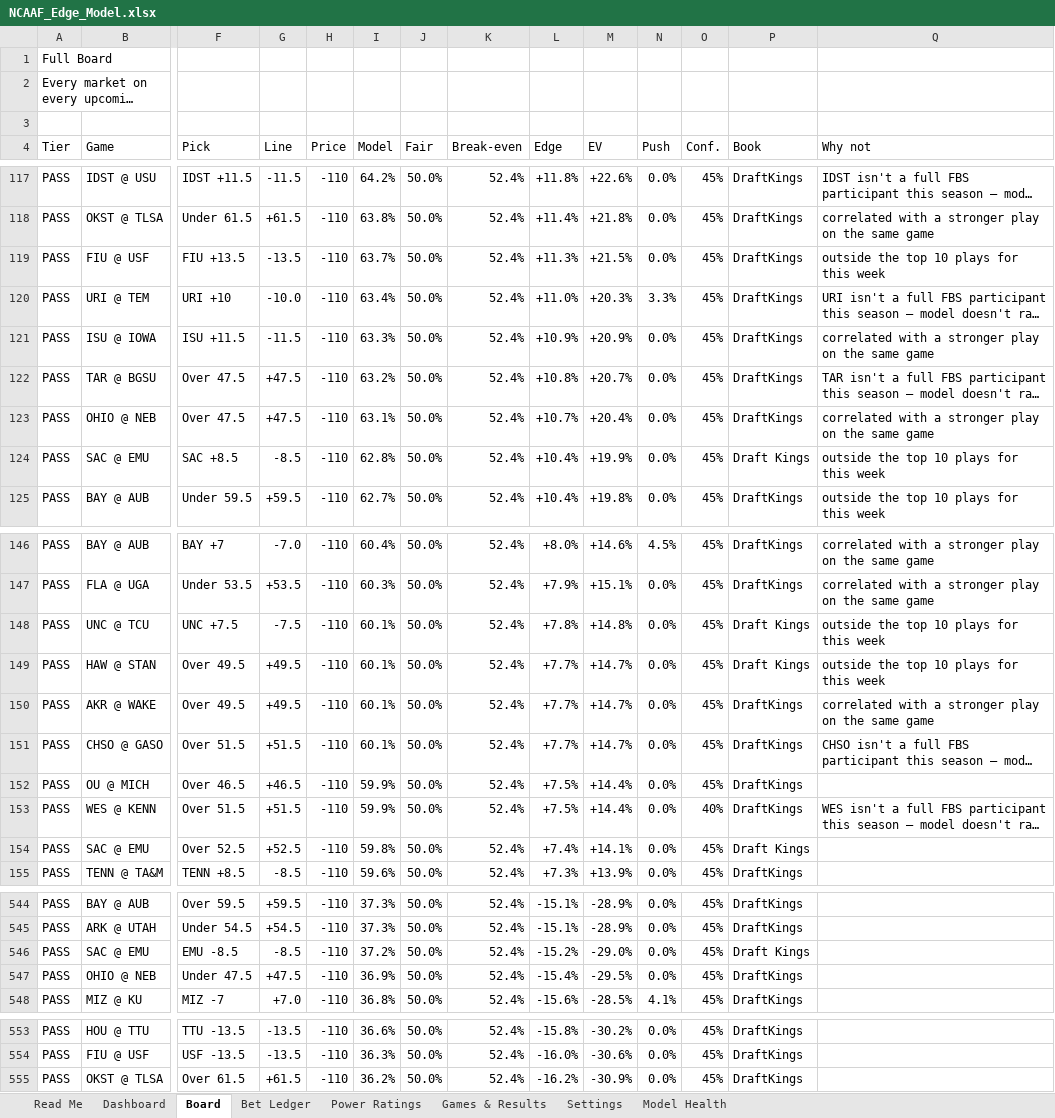
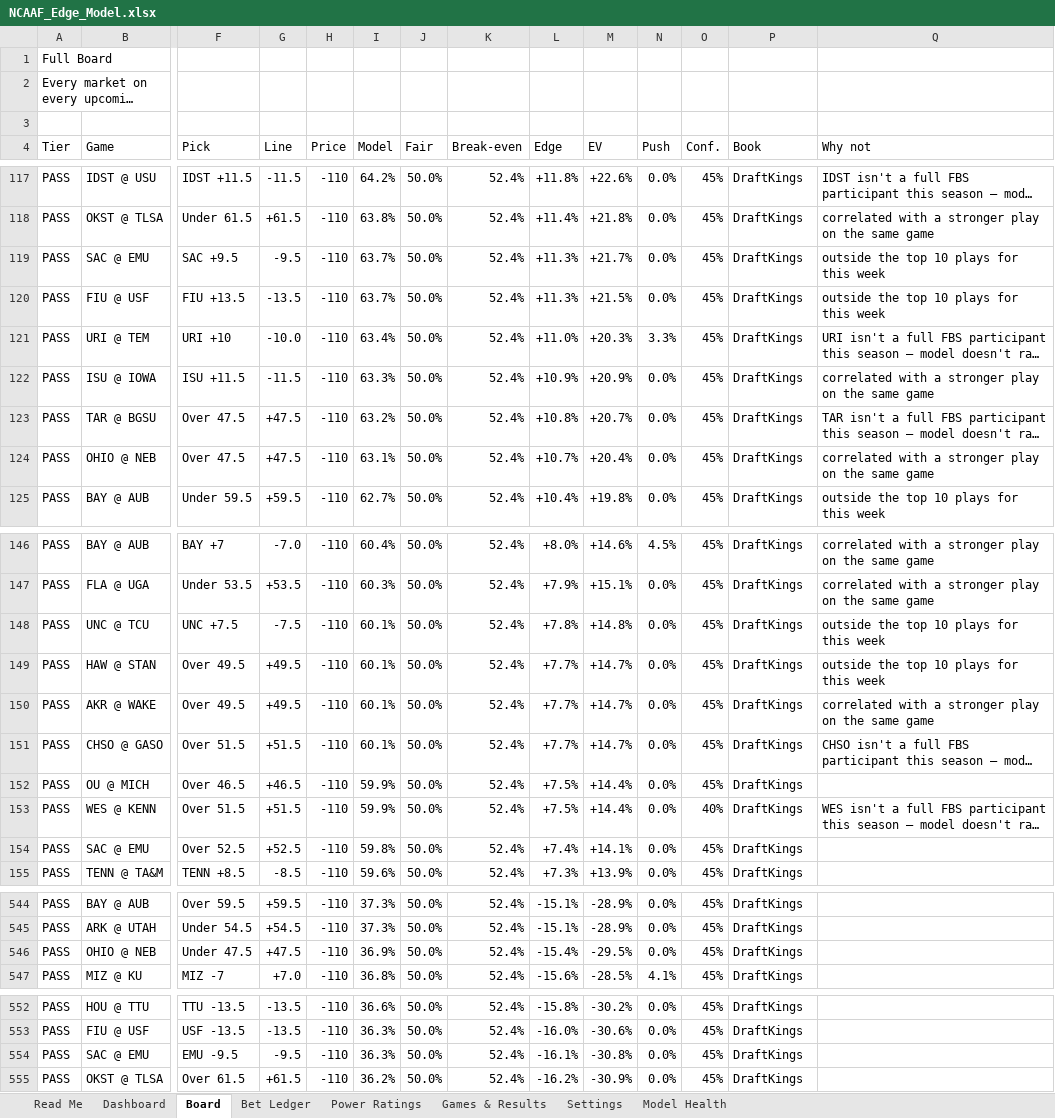
Before and after one commit to CHILLYCHILLY14/ncaaf-edge, an Excel workbook: NCAAF_Edge_Model.xlsx, sheet Board, drawn as a sheet; only a part is shown, gaps mark what is left out; long unchanged cells end in …; values as stored, in another font and other column widths than the file's, no cell formats; table styles not drawn; removed rows and columns are numbered as before the commit, all else as after; rows hold the shown columns only; the diff covers the shown part only; the diff names each change by its address in the sheet, - before the commit and + after, or states it on an @@ line.

```diff
--- a/NCAAF_Edge_Model.xlsx (sheet Board)
+++ b/NCAAF_Edge_Model.xlsx (sheet Board)
+row 119: PASS | SAC @ EMU | SAC +9.5 | -9.5 | -110 | 63.7% | 50.0% | 52.4% | +11.3% | +21.7% | 0.0% | 45% | DraftKings | outside the top 10 plays for this week
-row 124: PASS | SAC @ EMU | SAC +8.5 | -8.5 | -110 | 62.8% | 50.0% | 52.4% | +10.4% | +19.9% | 0.0% | 45% | Draft Kings | outside the top 10 plays for this week
-P148:P149 (Book): Draft Kings
+P148:P149 (Book): DraftKings
-P154 (Book): Draft Kings
+P154 (Book): DraftKings
-row 546: PASS | SAC @ EMU | EMU -8.5 | -8.5 | -110 | 37.2% | 50.0% | 52.4% | -15.2% | -29.0% | 0.0% | 45% | Draft Kings
+row 554: PASS | SAC @ EMU | EMU -9.5 | -9.5 | -110 | 36.3% | 50.0% | 52.4% | -16.1% | -30.8% | 0.0% | 45% | DraftKings
```
Also changed, not shown: 27 edited cells elsewhere in this sheet, sheet Games & Results, sheet Read Me, cell formats, 5 other files.
